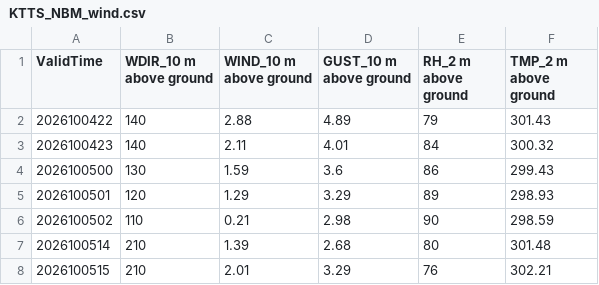
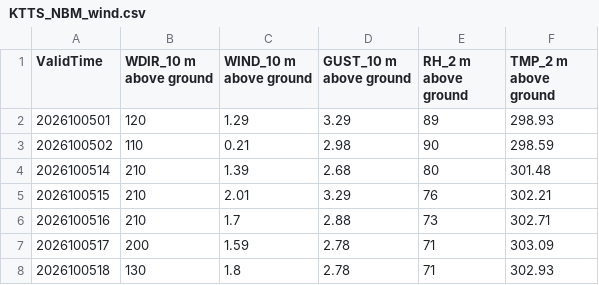
Before and after one commit to cyclonecizek/SLFWeather, a CSV file: docs/data/KTTS_NBM_wind.csv, drawn as a sheet; only a part is shown; the shorter side is filled out with more unchanged rows.

```diff
--- a/docs/data/KTTS_NBM_wind.csv
+++ b/docs/data/KTTS_NBM_wind.csv
@@ -1,5 +1,2 @@
 ValidTime,WDIR_10 m above ground,WIND_10 m above ground,GUST_10 m above ground,RH_2 m above ground,TMP_2 m above ground
-2026100422,140,2.88,4.89,79,301.43
-2026100423,140,2.11,4.01,84,300.32
-2026100500,130,1.59,3.6,86,299.43
 2026100501,120,1.29,3.29,89,298.93
```
Also changed, not shown: docs/data/KTTS_ENS_wind.csv, docs/data/constraints.csv, 5 other files.
